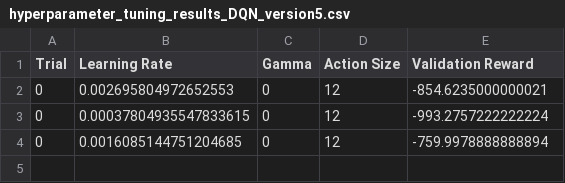
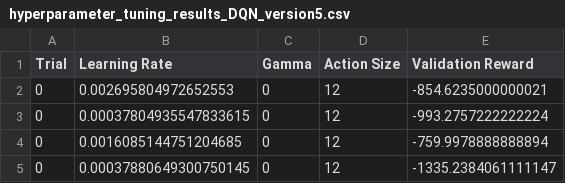
Before and after one commit to MerelFlorian/Deep-Q-Network-Electric-Cars, a CSV file: hyperparameter_tuning_results_DQN_version5.csv, drawn as a sheet; the diff names each change by its address in the sheet, - before the commit and + after, or states it on an @@ line.

```diff
--- a/hyperparameter_tuning_results_DQN_version5.csv
+++ b/hyperparameter_tuning_results_DQN_version5.csv
+row 5: 0 | 0.00037880649300750145 | 0 | 12 | -1335.2384061111147
```
Also changed, not shown: 1 other file.
